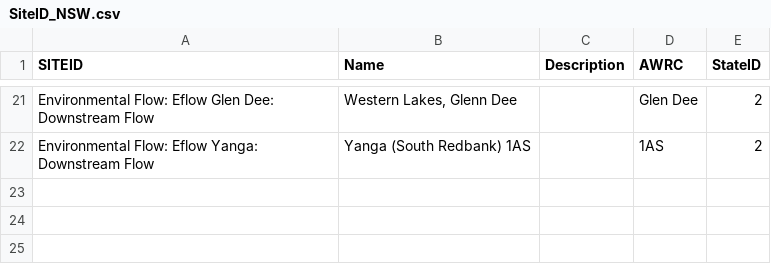
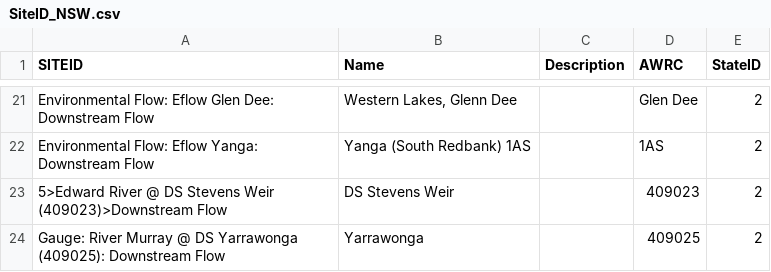
Before and after one commit to MDBAuth/EWR_tool, a CSV file: py_ewr/model_metadata/SiteID_NSW.csv, drawn as a sheet; only a part is shown, gaps mark what is left out.

```diff
--- a/py_ewr/model_metadata/SiteID_NSW.csv
+++ b/py_ewr/model_metadata/SiteID_NSW.csv
@@ -22 +22,3 @@ Environmental Flow: Eflow Glen Dee: Downstream Flow,"Western Lakes, Glenn Dee",,
 Environmental Flow: Eflow Yanga: Downstream Flow,Yanga (South  Redbank) 1AS,,1AS,2
+5>Edward River @ DS Stevens Weir (409023)>Downstream Flow,DS Stevens Weir,,409023,2
+Gauge: River Murray @ DS Yarrawonga (409025): Downstream Flow,Yarrawonga,,409025,2
```
Also changed, not shown: 1 other file.
